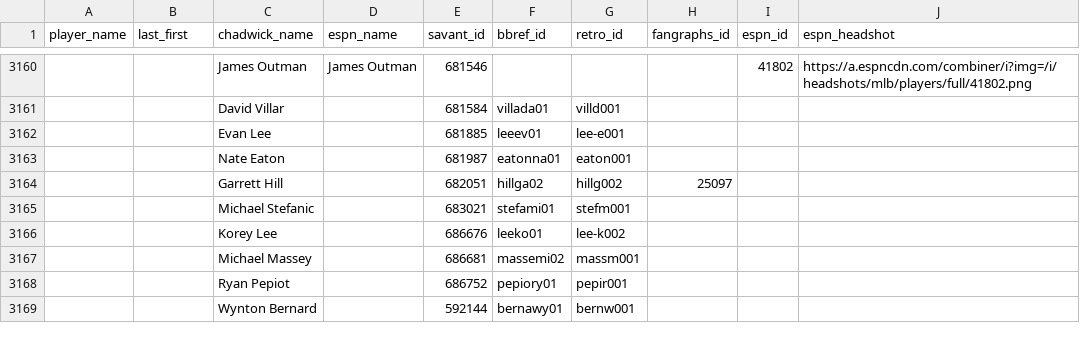
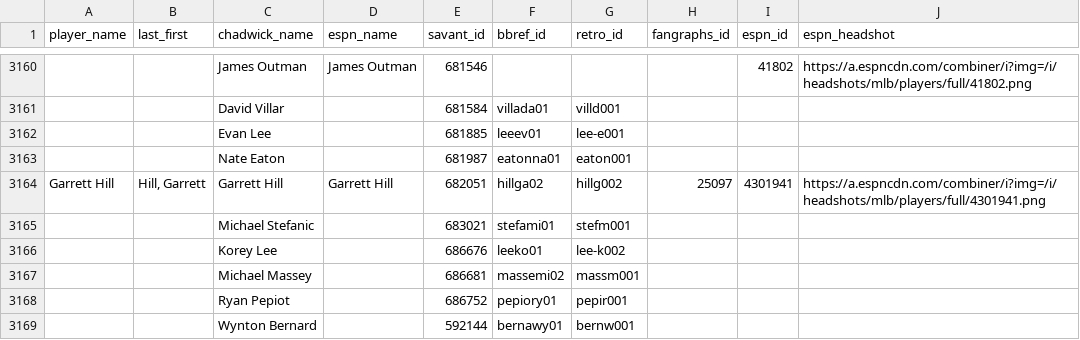
Before and after one commit to camdenk/mlbplotR-data, a CSV file: Player-IDs.csv, drawn as a sheet; only a part is shown, gaps mark what is left out; the diff names each change by its address in the sheet, - before the commit and + after, or states it on an @@ line.

Commit message:
Garrett Hill

```diff
--- a/Player-IDs.csv
+++ b/Player-IDs.csv
-A3164 (player_name): (empty)
+A3164 (player_name): Garrett Hill
-B3164 (last_first): (empty)
+B3164 (last_first): Hill, Garrett
-D3164 (espn_name): (empty)
+D3164 (espn_name): Garrett Hill
-I3164 (espn_id): (empty)
+I3164 (espn_id): 4301941
-J3164 (espn_headshot): (empty)
+J3164 (espn_headshot): https://a.espncdn.com/combiner/i?img=/i/headshots/mlb/players/full/4301941.png
```
Also changed, not shown: 1 other file.
